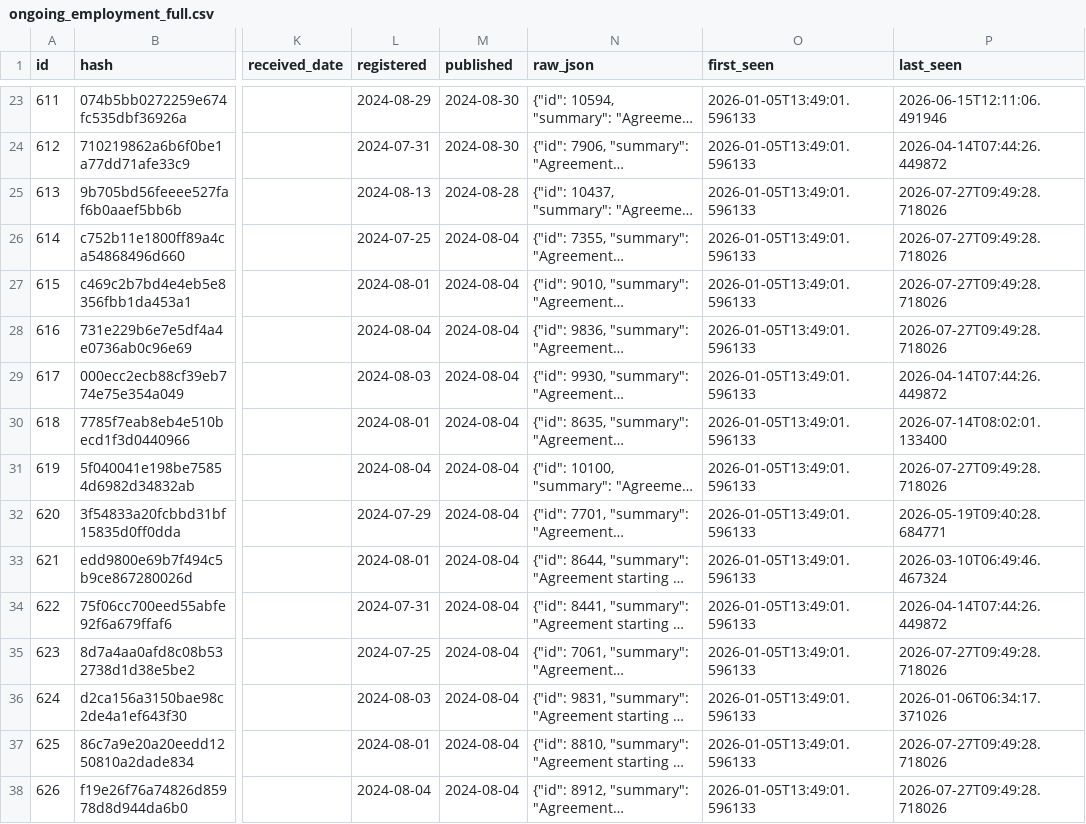
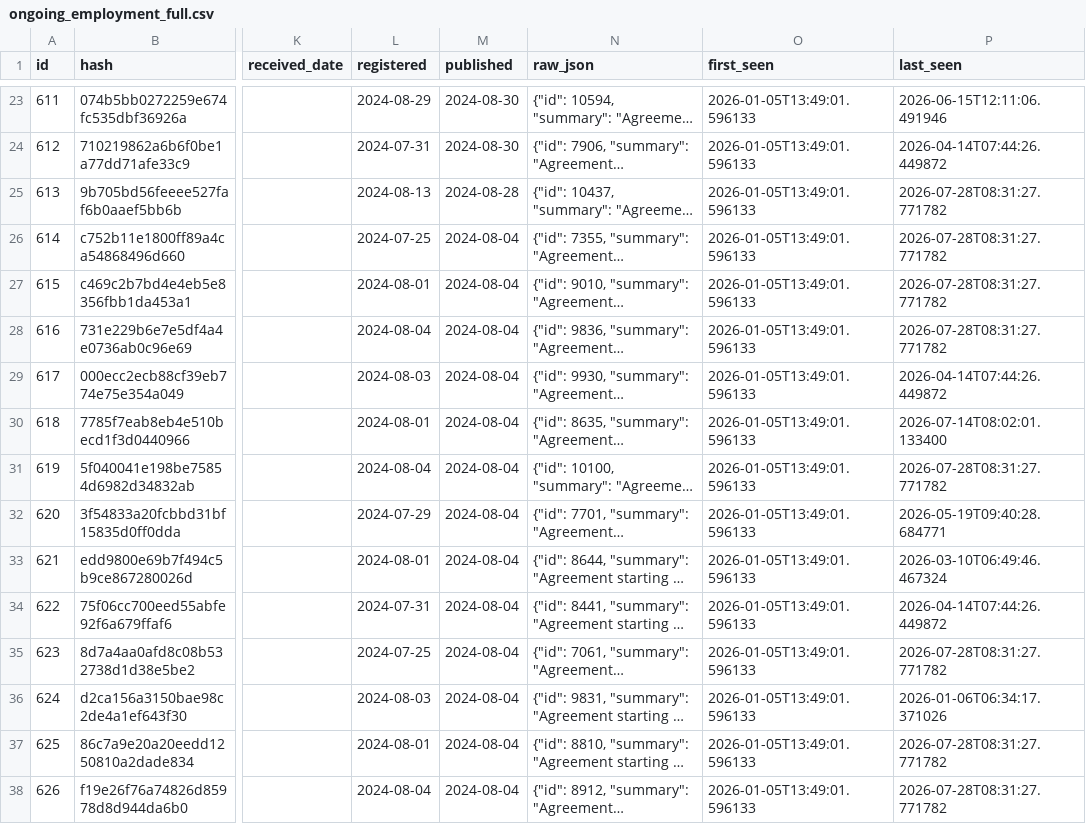
Before and after one commit to fwebb-ship-it/mp-earnings, a CSV file: outputs/ongoing_employment_full.csv, drawn as a sheet; only a part is shown, gaps mark what is left out; long unchanged cells end in …; the diff covers the shown part only; the diff names each change by its address in the sheet, - before the commit and + after, or states it on an @@ line.

```diff
--- a/outputs/ongoing_employment_full.csv
+++ b/outputs/ongoing_employment_full.csv
-P25:P28 (last_seen): 2026-07-27T09:49:28.718026
+P25:P28 (last_seen): 2026-07-28T08:31:27.771782
-P31 (last_seen): 2026-07-27T09:49:28.718026
+P31 (last_seen): 2026-07-28T08:31:27.771782
-P35 (last_seen): 2026-07-27T09:49:28.718026
+P35 (last_seen): 2026-07-28T08:31:27.771782
-P37:P38 (last_seen): 2026-07-27T09:49:28.718026
+P37:P38 (last_seen): 2026-07-28T08:31:27.771782
```
Also changed, not shown: 65 edited cells elsewhere in this file, 4 other files.
